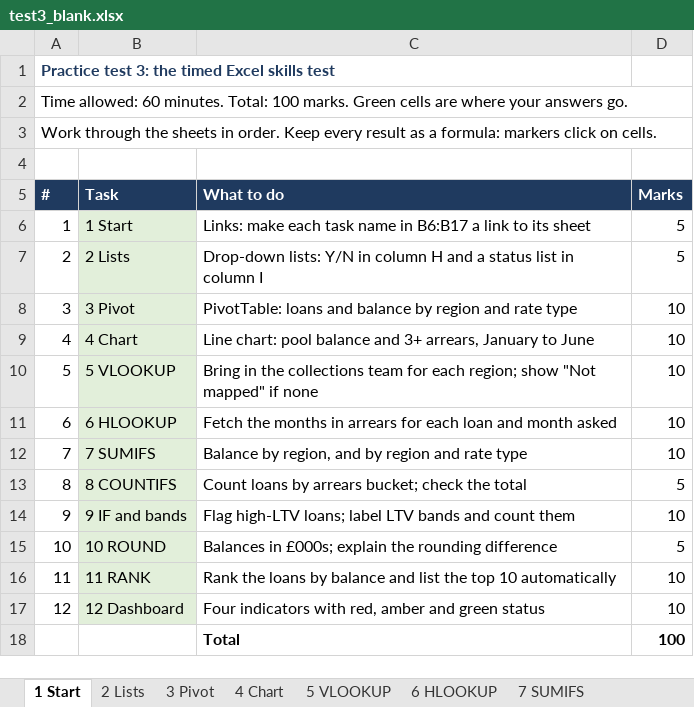
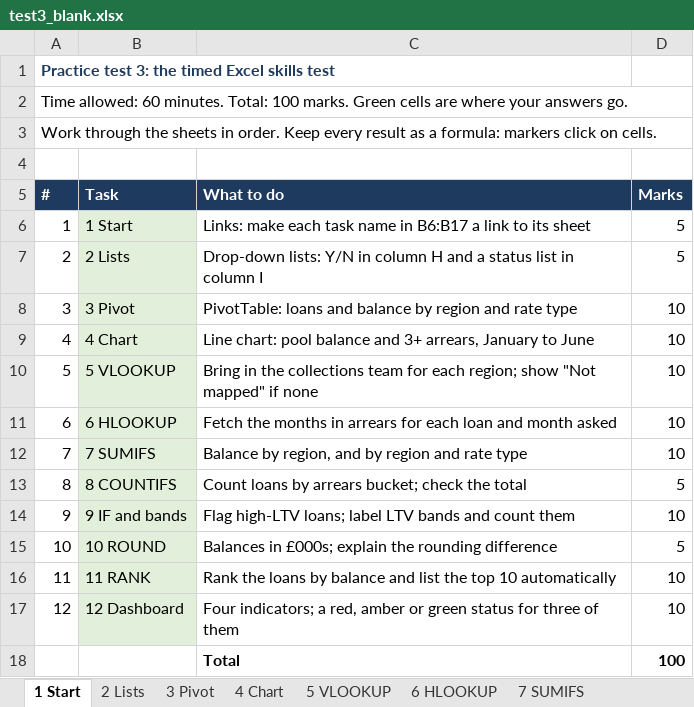
Before and after one commit to MohamedMiledDataAnalysis/sf-interviews-from-zero, an Excel workbook: excel/test3_blank.xlsx, sheet 1 Start, drawn as a sheet; values as stored, in another font and other column widths than the file's, no borders; the diff names each change by its address in the sheet, - before the commit and + after, or states it on an @@ line.

```diff
--- a/excel/test3_blank.xlsx (sheet 1 Start)
+++ b/excel/test3_blank.xlsx (sheet 1 Start)
-C17 (What to do): Four indicators with red, amber and green status
+C17 (What to do): Four indicators; a red, amber or green status for three of them
```
Also changed, not shown: sheet 12 Dashboard, sheet 11 RANK, sheet 6 HLOOKUP, sheet 4 Chart, sheet 2 Lists, sheet 10 ROUND, 5 more sheets, excel/test3_solution.xlsx.
